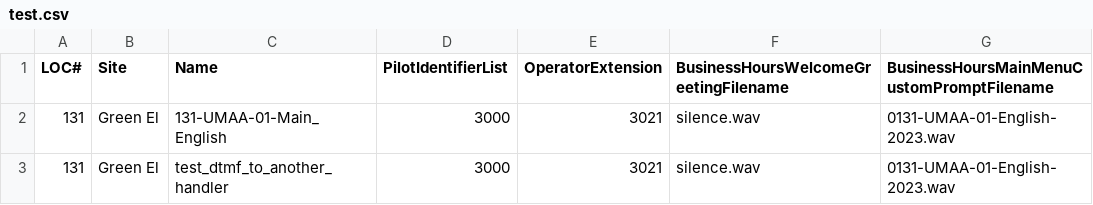
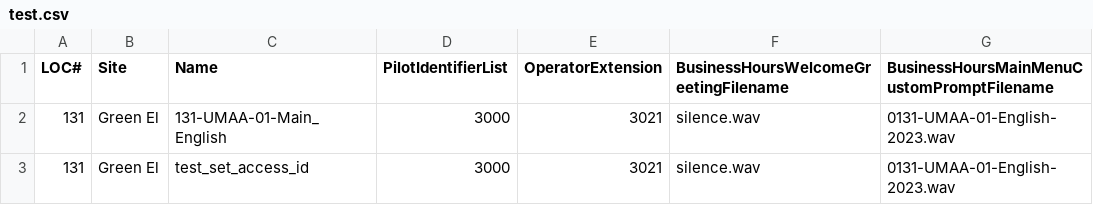
Before and after one commit to natjungquist/c1-cuc, a CSV file: test.csv, drawn as a sheet; only a part is shown; the diff names each change by its address in the sheet, - before the commit and + after, or states it on an @@ line.

Commit message:
set dtmf access not working

```diff
--- a/test.csv
+++ b/test.csv
-C3 (Name): test_dtmf_to_another_handler
+C3 (Name): test_set_access_id
```
Also changed, not shown: 2 other files.
